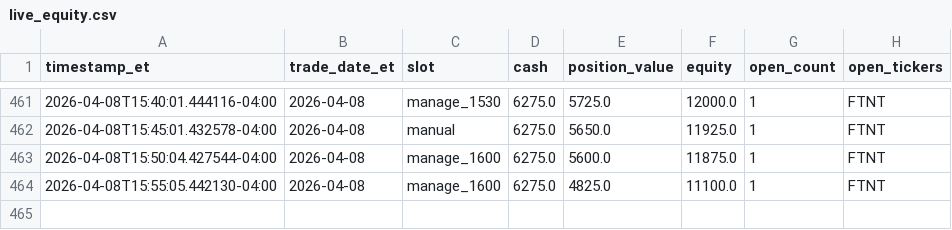
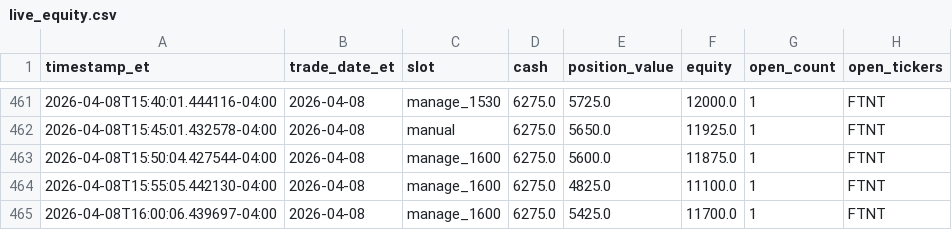
Before and after one commit to randomwalkhan/Short-Term-Reversal-Strategy, a CSV file: results/reversal_3_2_live/live_equity.csv, drawn as a sheet; only a part is shown, gaps mark what is left out.

```diff
--- a/results/reversal_3_2_live/live_equity.csv
+++ b/results/reversal_3_2_live/live_equity.csv
@@ -464 +464,2 @@ timestamp_et,trade_date_et,slot,cash,position_value,equity,open_count,open_ticke
 2026-04-08T15:55:05.442130-04:00,2026-04-08,manage_1600,6275.0,4825.0,11100.0,1,FTNT
+2026-04-08T16:00:06.439697-04:00,2026-04-08,manage_1600,6275.0,5425.0,11700.0,1,FTNT
```
Also changed, not shown: results/reversal_3_2_live/live_events.csv, results/reversal_3_2_live/live_positions.csv, 6 other files.
